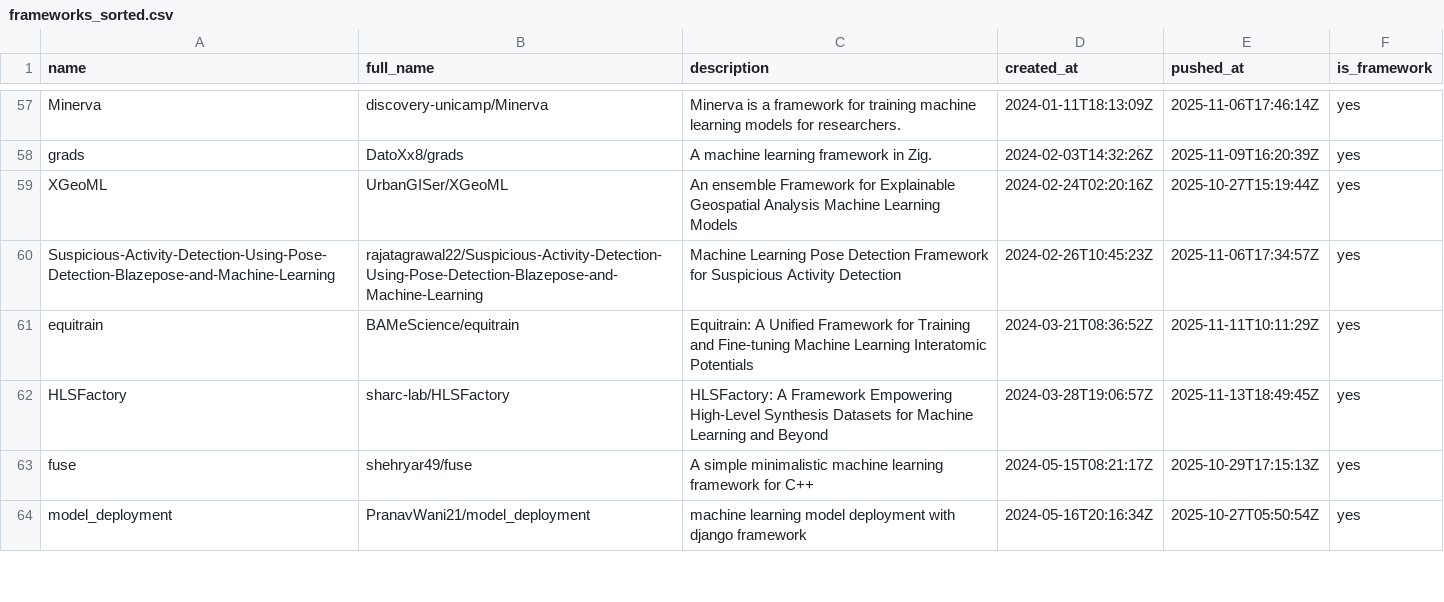
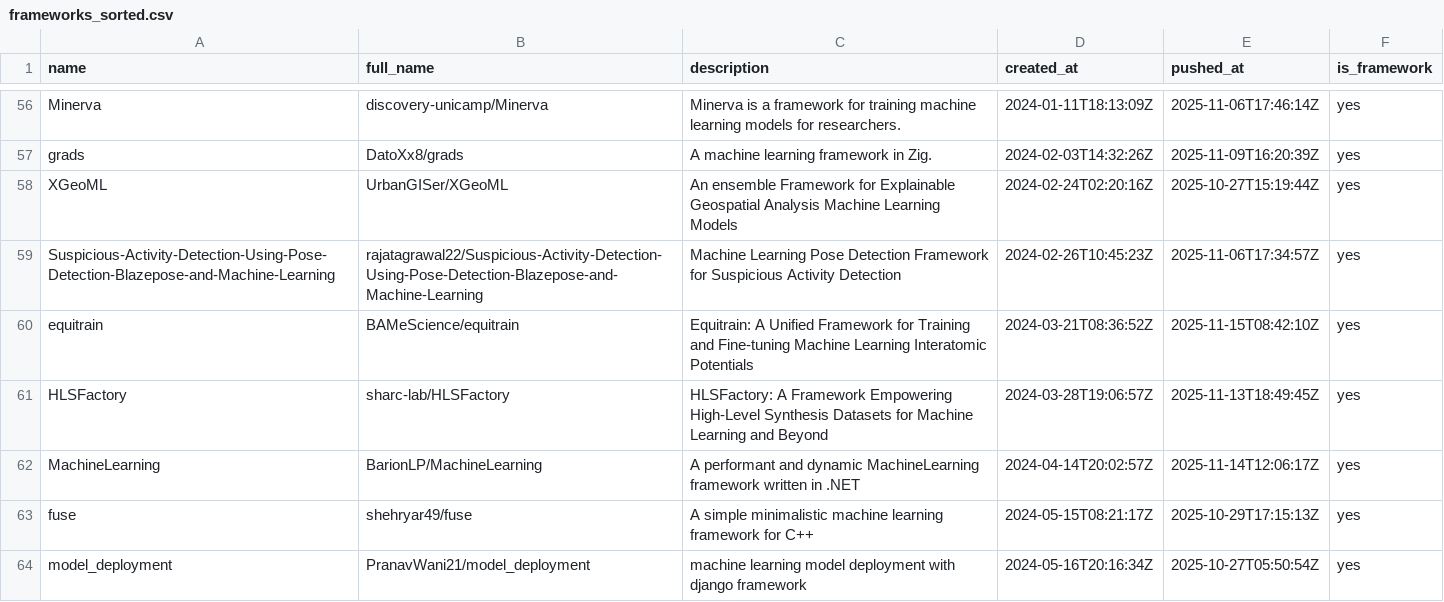
Before and after one commit to ninpnin/days-since-last-ml-framework, a CSV file: data/frameworks_sorted.csv, drawn as a sheet; only a part is shown, gaps mark what is left out; the diff covers the shown part only.

```diff
--- a/data/frameworks_sorted.csv
+++ b/data/frameworks_sorted.csv
@@ -60,4 +59,5 @@ XGeoML,UrbanGISer/XGeoML,An ensemble Framework for Explainable Geospatial Analys
 Suspicious-Activity-Detection-Using-Pose-Detection-Blazepose-and-Machine-Learning,rajatagrawal22/Suspicious-Activity-Detection-Using-Pose-Detection-Blazepose-and-Machine-Learning,Machine Learning Pose Detection Framework for Suspicious Activity Detection,2024-02-26T10:45:23Z,2025-11-06T17:34:57Z,yes
-equitrain,BAMeScience/equitrain,Equitrain: A Unified Framework for Training and Fine-tuning Machine Learning Interatomic Potentials,2024-03-21T08:36:52Z,2025-11-11T10:11:29Z,yes
+equitrain,BAMeScience/equitrain,Equitrain: A Unified Framework for Training and Fine-tuning Machine Learning Interatomic Potentials,2024-03-21T08:36:52Z,2025-11-15T08:42:10Z,yes
 HLSFactory,sharc-lab/HLSFactory,HLSFactory: A Framework Empowering High-Level Synthesis Datasets for Machine Learning and Beyond,2024-03-28T19:06:57Z,2025-11-13T18:49:45Z,yes
+MachineLearning,BarionLP/MachineLearning,A performant and dynamic MachineLearning framework written in .NET,2024-04-14T20:02:57Z,2025-11-14T12:06:17Z,yes
 fuse,shehryar49/fuse,A simple minimalistic machine learning framework for C++,2024-05-15T08:21:17Z,2025-10-29T17:15:13Z,yes
```
Also changed, not shown: 6 added rows, 6 removed rows and 28 edited cells elsewhere in this file, data/aggregated_results.csv, data/sample.csv, 6 other files.
